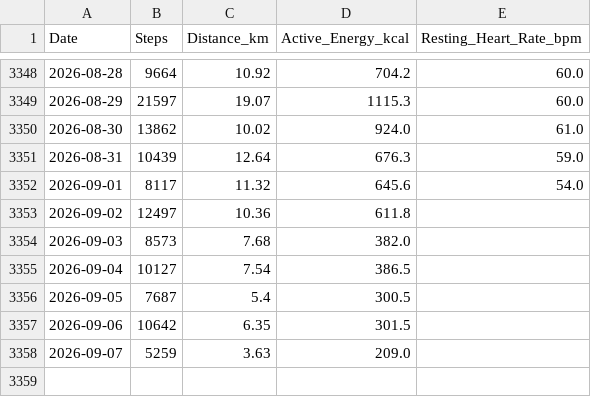
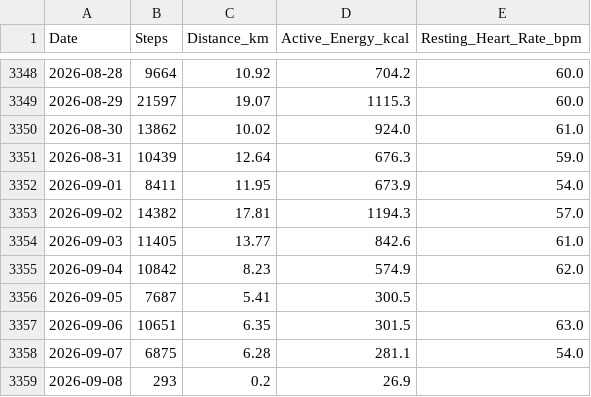
Before and after one commit to ayrtonxandre/agy, a CSV file: apple_daily_activity.csv, drawn as a sheet; only a part is shown, gaps mark what is left out.

```diff
--- a/apple_daily_activity.csv
+++ b/apple_daily_activity.csv
@@ -3351,8 +3351,9 @@ Date,Steps,Distance_km,Active_Energy_kcal,Resting_Heart_Rate_bpm
 2026-08-31,10439,12.64,676.3,59.0
-2026-09-01,8117,11.32,645.6,54.0
-2026-09-02,12497,10.36,611.8,
-2026-09-03,8573,7.68,382.0,
-2026-09-04,10127,7.54,386.5,
-2026-09-05,7687,5.4,300.5,
-2026-09-06,10642,6.35,301.5,
-2026-09-07,5259,3.63,209.0,
+2026-09-01,8411,11.95,673.9,54.0
+2026-09-02,14382,17.81,1194.3,57.0
+2026-09-03,11405,13.77,842.6,61.0
+2026-09-04,10842,8.23,574.9,62.0
+2026-09-05,7687,5.41,300.5,
+2026-09-06,10651,6.35,301.5,63.0
+2026-09-07,6875,6.28,281.1,54.0
+2026-09-08,293,0.2,26.9,
```
Also changed, not shown: apple_body_composition.csv, apple_mobility_biomechanics.csv, 17 other files.
